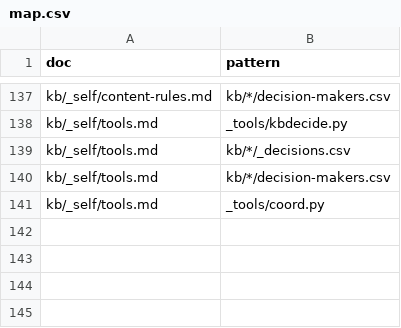
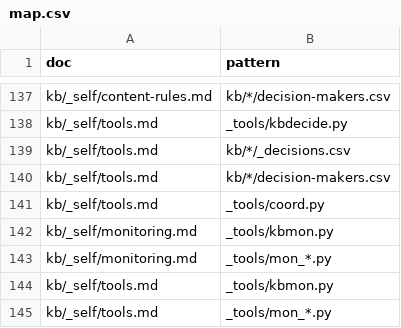
Before and after one commit to mikkielt/it-ops-kb, a CSV file: kb/_self/map.csv, drawn as a sheet; only a part is shown, gaps mark what is left out; the diff names each change by its address in the sheet, - before the commit and + after, or states it on an @@ line.

```diff
--- a/kb/_self/map.csv
+++ b/kb/_self/map.csv
+row 142: kb/_self/monitoring.md | _tools/kbmon.py
+row 143: kb/_self/monitoring.md | _tools/mon_*.py
+row 144: kb/_self/tools.md | _tools/kbmon.py
+row 145: kb/_self/tools.md | _tools/mon_*.py
```
Also changed, not shown: 9 other files.
